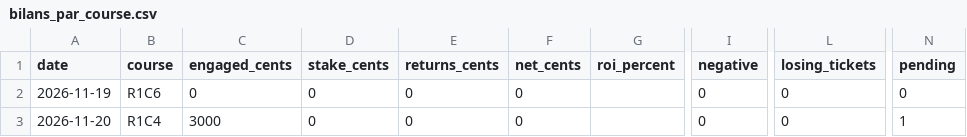
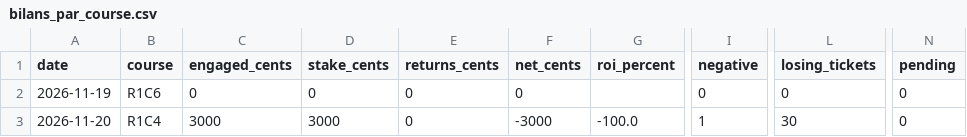
Before and after one commit to Pascalrive/pmu-scorer, a CSV file: tierce_champ_reduit/data/tierce_favori_6_associes_30eur/bilans_par_course.csv, drawn as a sheet; only a part is shown, gaps mark what is left out; the diff names each change by its address in the sheet, - before the commit and + after, or states it on an @@ line.

Commit message:
Archive independent Tierce virtual accounts

```diff
--- a/tierce_champ_reduit/data/tierce_favori_6_associes_30eur/bilans_par_course.csv
+++ b/tierce_champ_reduit/data/tierce_favori_6_associes_30eur/bilans_par_course.csv
-D3 (stake_cents): 0
+D3 (stake_cents): 3000
-F3 (net_cents): 0
+F3 (net_cents): -3000
-G3 (roi_percent): (empty)
+G3 (roi_percent): -100.0
-I3 (negative): 0
+I3 (negative): 1
-L3 (losing_tickets): 0
+L3 (losing_tickets): 30
-N3 (pending): 1
+N3 (pending): 0
```
Also changed, not shown: tierce_champ_reduit/data/tierce_favori_6_associes_30eur/bilans_quotidiens.csv, 5 other files.
